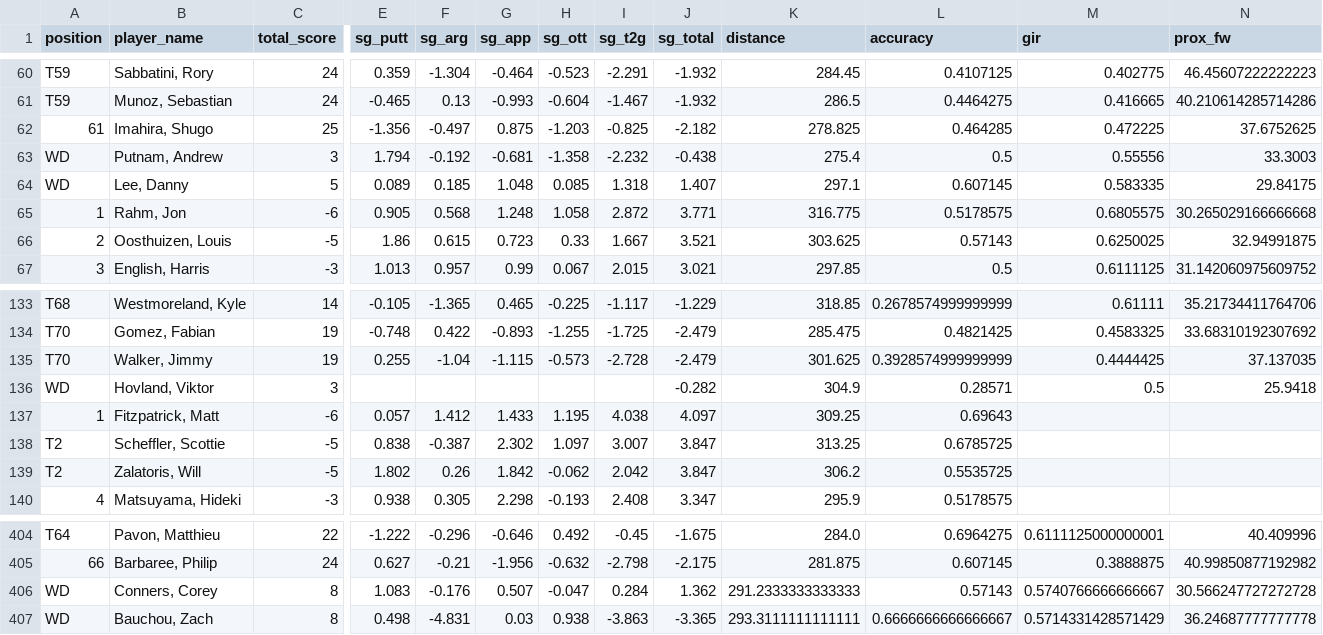
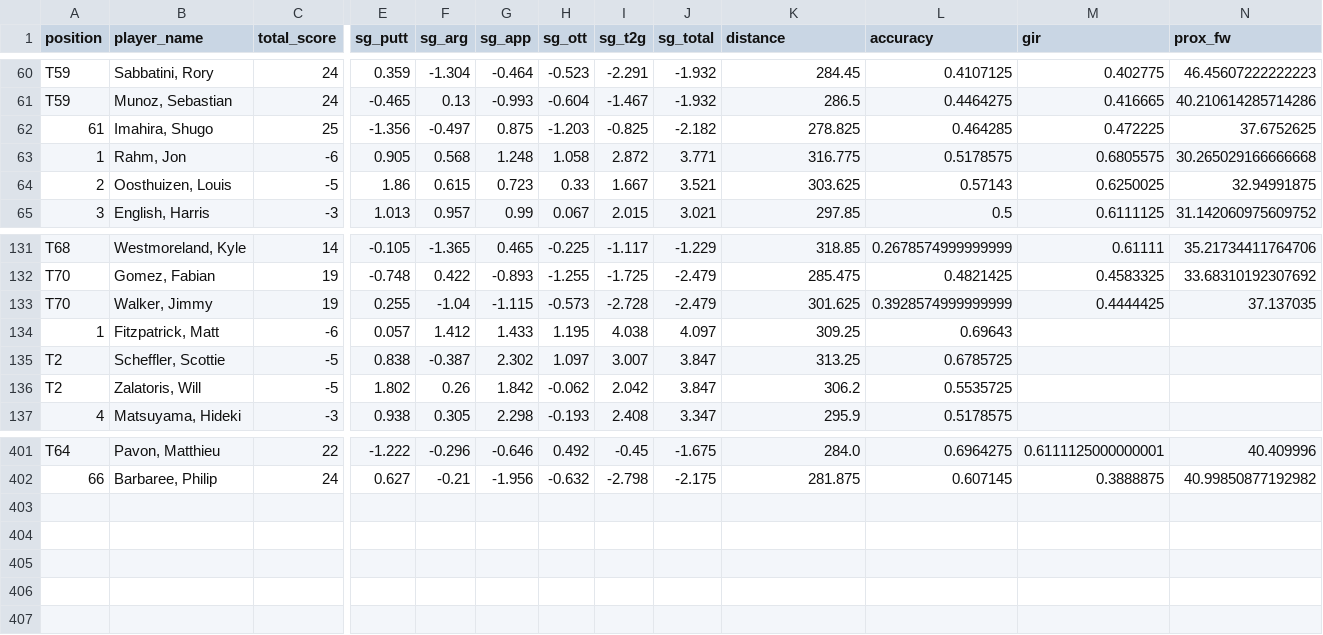
Before and after one commit to pinaluciana/Golf_project, a CSV file: data/processed/US_Open/US_Open_combined_data.csv, drawn as a sheet; only a part is shown, gaps mark what is left out; rows hold the shown columns only; the diff names each change by its address in the sheet, - before the commit and + after, or states it on an @@ line.

```diff
--- a/data/processed/US_Open/US_Open_combined_data.csv
+++ b/data/processed/US_Open/US_Open_combined_data.csv
-row 63: WD | Putnam, Andrew | 3 | 1.794 | -0.192 | -0.681 | -1.358 | -2.232 | -0.438 | 275.4 | 0.5 | 0.55556 | 33.3003
-row 64: WD | Lee, Danny | 5 | 0.089 | 0.185 | 1.048 | 0.085 | 1.318 | 1.407 | 297.1 | 0.607145 | 0.583335 | 29.84175
-row 136: WD | Hovland, Viktor | 3 |  |  |  |  |  | -0.282 | 304.9 | 0.28571 | 0.5 | 25.9418
-row 406: WD | Conners, Corey | 8 | 1.083 | -0.176 | 0.507 | -0.047 | 0.284 | 1.362 | 291.2333333333333 | 0.57143 | 0.5740766666666667 | 30.566247727272728
-row 407: WD | Bauchou, Zach | 8 | 0.498 | -4.831 | 0.03 | 0.938 | -3.863 | -3.365 | 293.3111111111111 | 0.6666666666666667 | 0.5714331428571429 | 36.24687777777778
```
Also changed, not shown: data/processed/PGA_Championship/PGA_combined_data.csv, data/processed/The_Masters/Masters_combined_data.csv, 5 other files.
